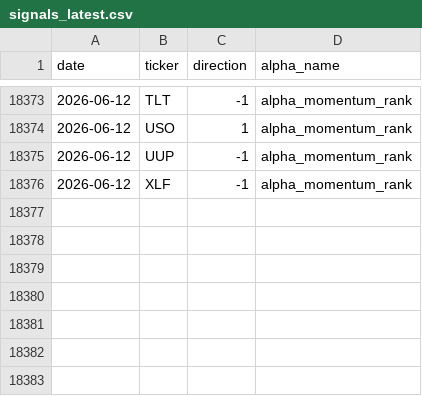
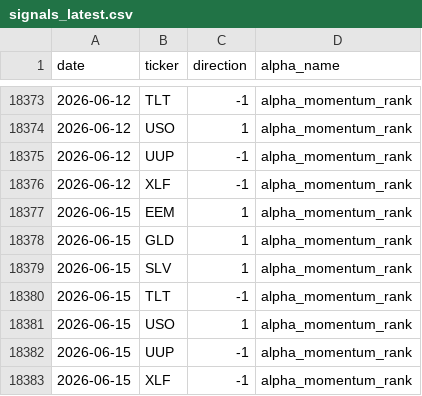
Before and after one commit to nikolas-joyce/alpha-momentum-rank, a CSV file: outputs/signals_latest.csv, drawn as a sheet; only a part is shown, gaps mark what is left out.

```diff
--- a/outputs/signals_latest.csv
+++ b/outputs/signals_latest.csv
@@ -18376 +18376,8 @@ date,ticker,direction,alpha_name
 2026-06-12,XLF,-1,alpha_momentum_rank
+2026-06-15,EEM,1,alpha_momentum_rank
+2026-06-15,GLD,1,alpha_momentum_rank
+2026-06-15,SLV,1,alpha_momentum_rank
+2026-06-15,TLT,-1,alpha_momentum_rank
+2026-06-15,USO,1,alpha_momentum_rank
+2026-06-15,UUP,-1,alpha_momentum_rank
+2026-06-15,XLF,-1,alpha_momentum_rank
```
